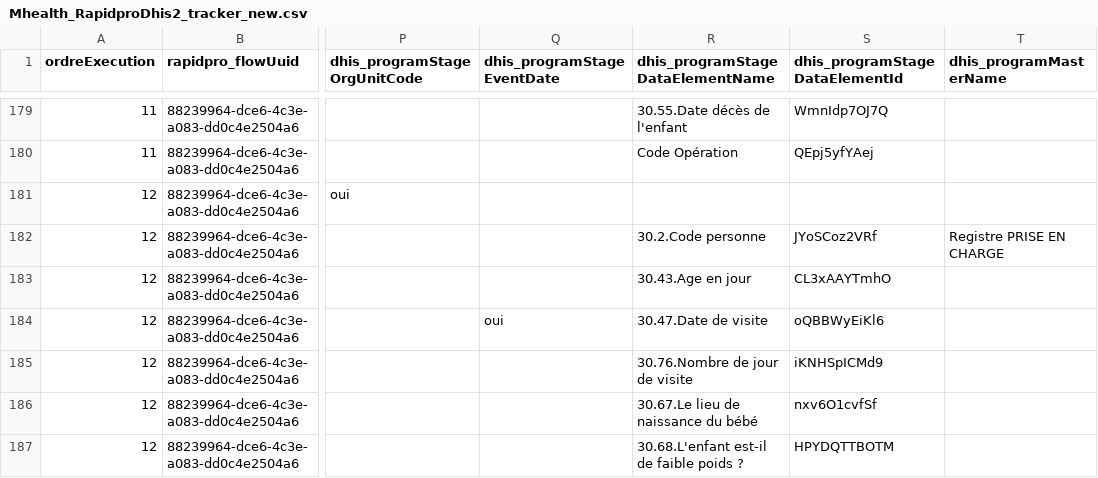
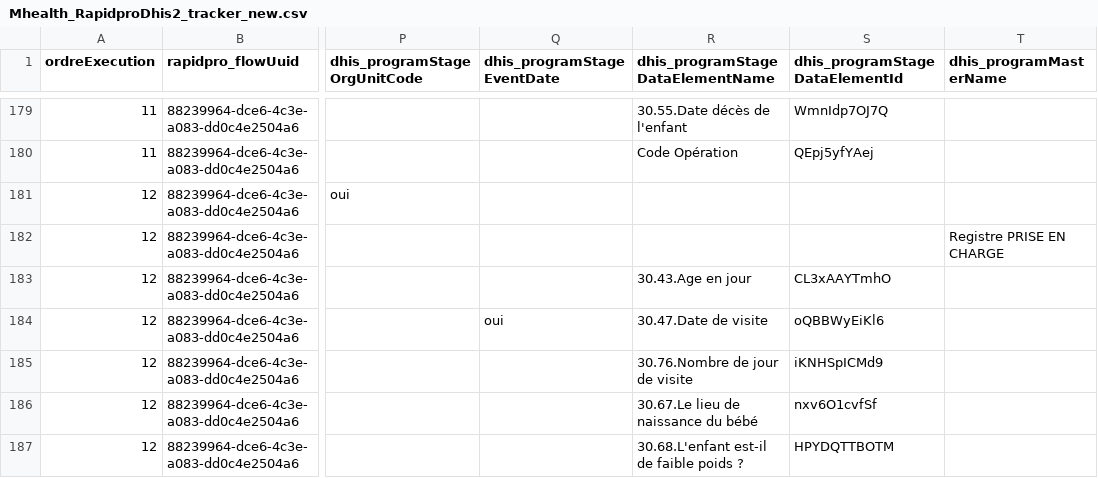
Before and after one commit to cyrillekouassi/ZatoFile, a CSV file: Mhealth_RapidproDhis2_tracker_new.csv, drawn as a sheet; only a part is shown, gaps mark what is left out; the diff names each change by its address in the sheet, - before the commit and + after, or states it on an @@ line.

Commit message:
Add files via upload

```diff
--- a/Mhealth_RapidproDhis2_tracker_new.csv
+++ b/Mhealth_RapidproDhis2_tracker_new.csv
-R182 (dhis_programStageDataElementName): 30.2.Code personne
+R182 (dhis_programStageDataElementName): (empty)
-S182 (dhis_programStageDataElementId): JYoSCoz2VRf
+S182 (dhis_programStageDataElementId): (empty)
```
